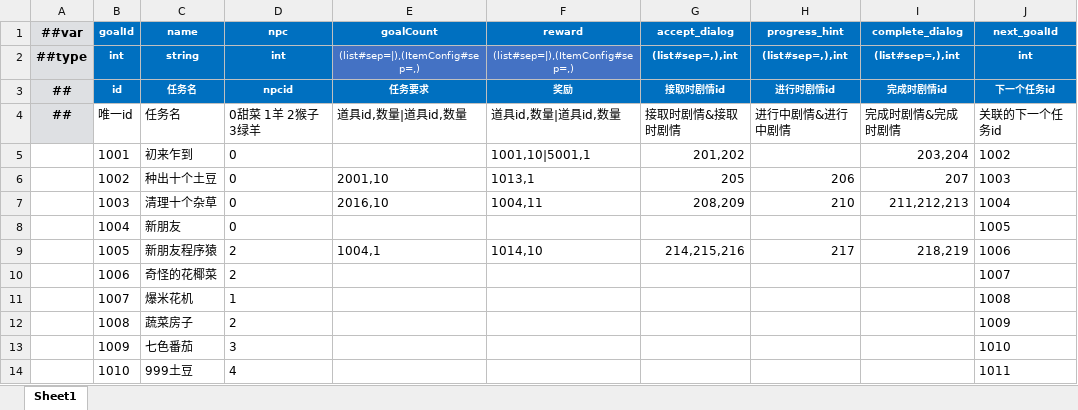
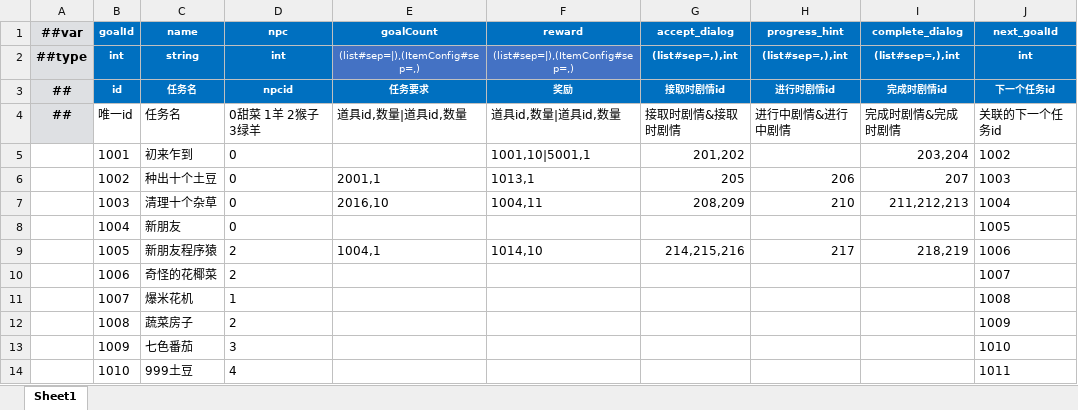
Before and after one commit to StevenTech-design/2025TTGJ, an Excel workbook: Tools/Luban/DataTables/Datas/R_任务.xlsx, sheet Sheet1, drawn as a sheet; only a part is shown; values as stored, in another font and other column widths than the file's, no borders; the diff names each change by its address in the sheet, - before the commit and + after, or states it on an @@ line.

```diff
--- a/Tools/Luban/DataTables/Datas/R_任务.xlsx (sheet Sheet1)
+++ b/Tools/Luban/DataTables/Datas/R_任务.xlsx (sheet Sheet1)
-E6 (goalCount): 2001,10
+E6 (goalCount): 2001,1
```
Also changed, not shown: 3 other files.
